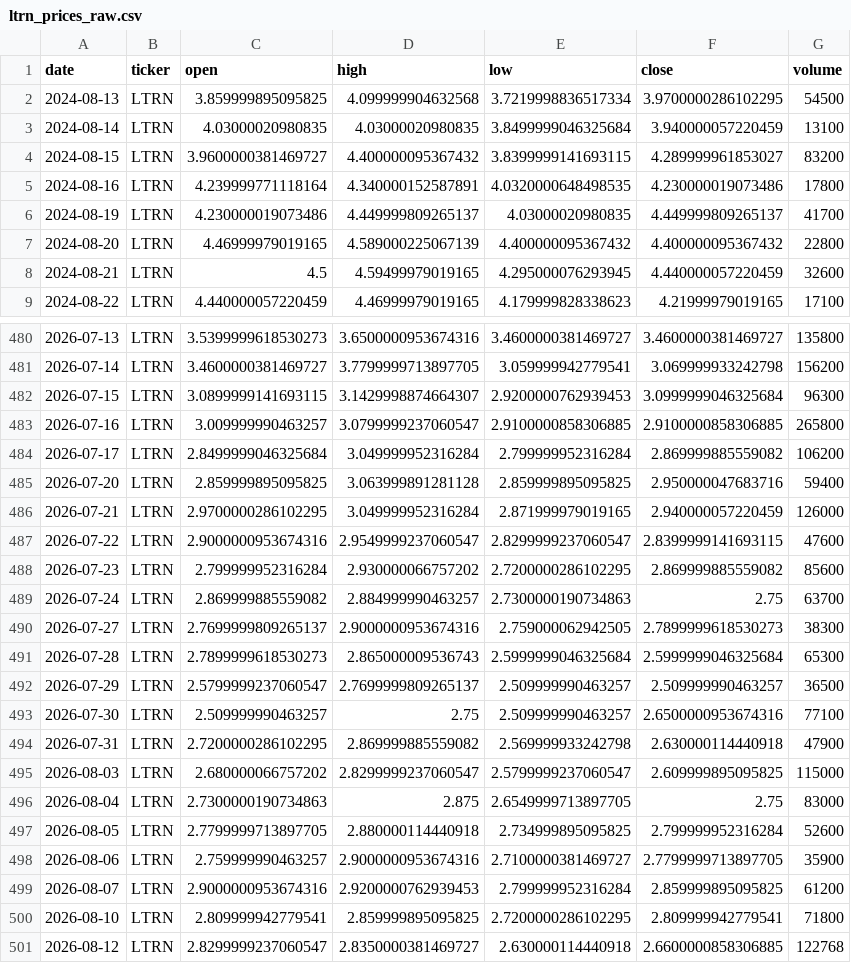
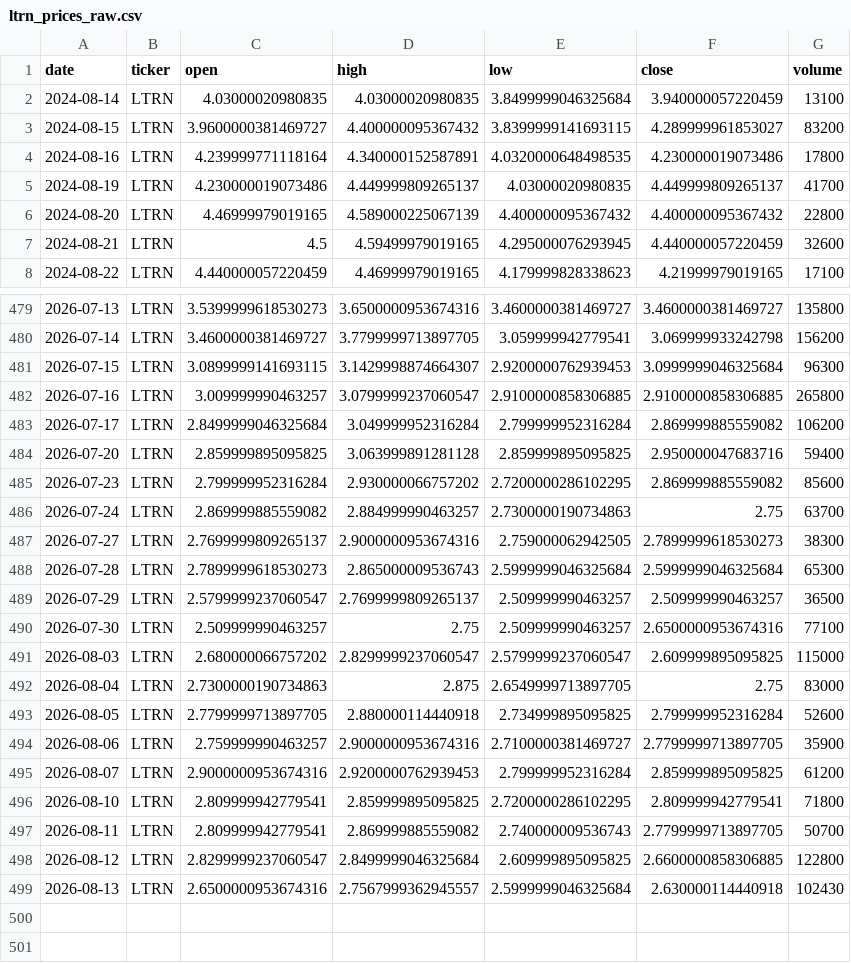
Before and after one commit to averma-ltrn/ltrn-stock-analyzer, a CSV file: data/raw/ltrn_prices_raw.csv, drawn as a sheet; only a part is shown, gaps mark what is left out.

```diff
--- a/data/raw/ltrn_prices_raw.csv
+++ b/data/raw/ltrn_prices_raw.csv
@@ -1,3 +1,2 @@
 date,ticker,open,high,low,close,volume
-2024-08-13,LTRN,3.859999895095825,4.099999904632568,3.7219998836517334,3.9700000286102295,54500
 2024-08-14,LTRN,4.03000020980835,4.03000020980835,3.8499999046325684,3.940000057220459,13100
@@ -485,4 +484,2 @@ date,ticker,open,high,low,close,volume
 2026-07-20,LTRN,2.859999895095825,3.063999891281128,2.859999895095825,2.950000047683716,59400
-2026-07-21,LTRN,2.9700000286102295,3.049999952316284,2.871999979019165,2.940000057220459,126000
-2026-07-22,LTRN,2.9000000953674316,2.9549999237060547,2.8299999237060547,2.8399999141693115,47600
 2026-07-23,LTRN,2.799999952316284,2.930000066757202,2.7200000286102295,2.869999885559082,85600
@@ -493,3 +490,2 @@ date,ticker,open,high,low,close,volume
 2026-07-30,LTRN,2.509999990463257,2.75,2.509999990463257,2.6500000953674316,77100
-2026-07-31,LTRN,2.7200000286102295,2.869999885559082,2.569999933242798,2.630000114440918,47900
 2026-08-03,LTRN,2.680000066757202,2.8299999237060547,2.5799999237060547,2.609999895095825,115000
@@ -500,2 +496,4 @@ date,ticker,open,high,low,close,volume
 2026-08-10,LTRN,2.809999942779541,2.859999895095825,2.7200000286102295,2.809999942779541,71800
-2026-08-12,LTRN,2.8299999237060547,2.8350000381469727,2.630000114440918,2.6600000858306885,122768
+2026-08-11,LTRN,2.809999942779541,2.869999885559082,2.740000009536743,2.7799999713897705,50700
+2026-08-12,LTRN,2.8299999237060547,2.8499999046325684,2.609999895095825,2.6600000858306885,122800
+2026-08-13,LTRN,2.6500000953674316,2.7567999362945557,2.5999999046325684,2.630000114440918,102430
```
Also changed, not shown: data/processed/ltrn_indicators.csv, data/raw/ltrn_fundamentals_raw.csv, 1 other file.
